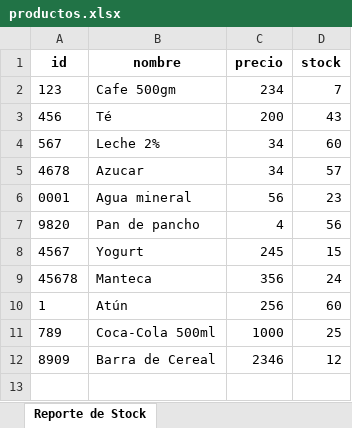
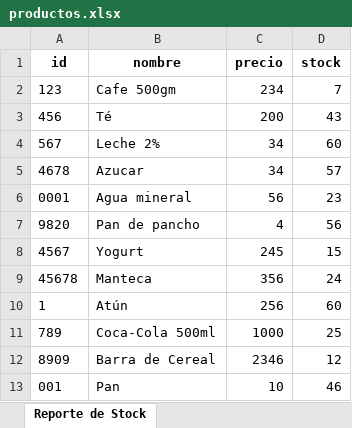
Before and after one commit to pumiaca/SRCC, an Excel workbook: src/productos.xlsx, sheet Reporte de Stock, drawn as a sheet; values as stored, in another font and other column widths than the file's, no borders; the diff names each change by its address in the sheet, - before the commit and + after, or states it on an @@ line.

```diff
--- a/src/productos.xlsx (sheet Reporte de Stock)
+++ b/src/productos.xlsx (sheet Reporte de Stock)
+row 13: 001 | Pan | 10 | 46
```
Also changed, not shown: 1 other file.
